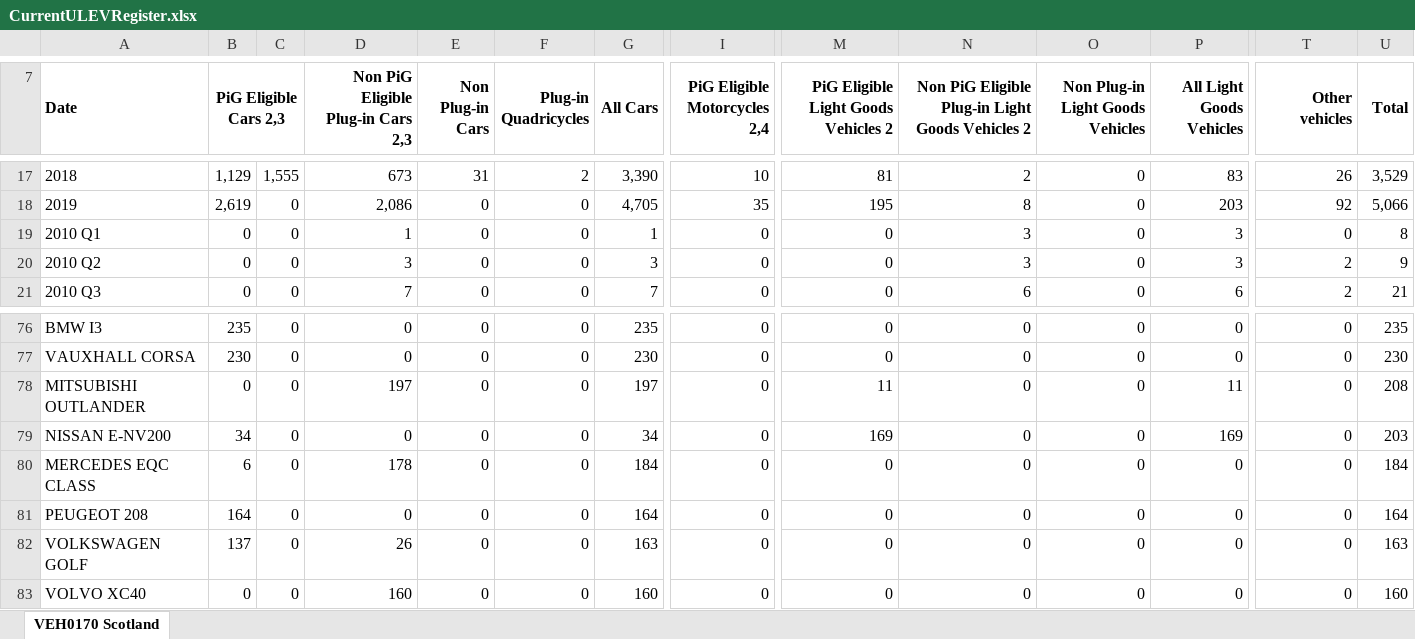
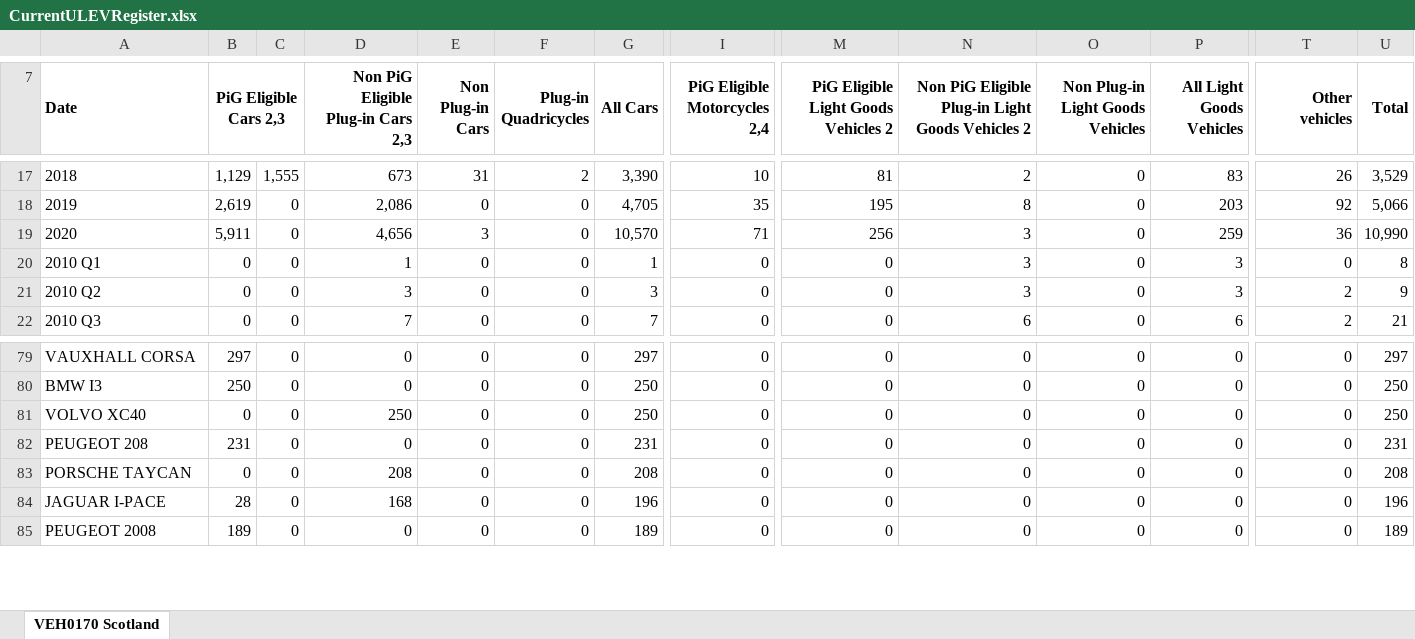
Before and after one commit to sallysemple/ScottishEnergyStatsProcessing, an Excel workbook: Data Sources/Vehicles/CurrentULEVRegister.xlsx, sheet VEH0170 Scotland, drawn as a sheet; only a part is shown, gaps mark what is left out; values as stored, in another font and other column widths than the file's, no borders; removed rows and columns are numbered as before the commit, all else as after; rows hold the shown columns only; the diff covers the shown part only; the diff names each change by its address in the sheet, - before the commit and + after, or states it on an @@ line.

```diff
--- a/Data Sources/Vehicles/CurrentULEVRegister.xlsx (sheet VEH0170 Scotland)
+++ b/Data Sources/Vehicles/CurrentULEVRegister.xlsx (sheet VEH0170 Scotland)
+row 19: 2020 | 5,911 | 0 | 4,656 | 3 | 0 | 10,570 | 71 | 256 | 3 | 0 | 259 | 36 | 10,990
@@ column A (Date) renumbered from row 66 down @@
-B79 (PiG Eligible Cars 2,3): 235
+B79 (PiG Eligible Cars 2,3): 297
-G79 (All Cars): 235
+G79 (All Cars): 297
-U79 (Total): 235
+U79 (Total): 297
-B80 (PiG Eligible Cars 2,3): 230
+B80 (PiG Eligible Cars 2,3): 250
-G80 (All Cars): 230
+G80 (All Cars): 250
-U80 (Total): 230
+U80 (Total): 250
-D81: 197
+D81: 250
-G81 (All Cars): 197
+G81 (All Cars): 250
-M81: 11
+M81: 0
-P81 (All Light Goods Vehicles): 11
+P81 (All Light Goods Vehicles): 0
-U81 (Total): 208
+U81 (Total): 250
-row 79: NISSAN E-NV200 | 34 | 0 | 0 | 0 | 0 | 34 | 0 | 169 | 0 | 0 | 169 | 0 | 203
-B82 (PiG Eligible Cars 2,3): 6
+B82 (PiG Eligible Cars 2,3): 231
-D82: 178
+D82: 0
-G82 (All Cars): 184
+G82 (All Cars): 231
-U82 (Total): 184
+U82 (Total): 231
-B83 (PiG Eligible Cars 2,3): 164
+B83 (PiG Eligible Cars 2,3): 0
-D83: 0
+D83: 208
-G83 (All Cars): 164
+G83 (All Cars): 208
-U83 (Total): 164
+U83 (Total): 208
-B84 (PiG Eligible Cars 2,3): 137
+B84 (PiG Eligible Cars 2,3): 28
-D84: 26
+D84: 168
-G84 (All Cars): 163
+G84 (All Cars): 196
-U84 (Total): 163
+U84 (Total): 196
-B85 (PiG Eligible Cars 2,3): 0
+B85 (PiG Eligible Cars 2,3): 189
-D85: 160
+D85: 0
-G85 (All Cars): 160
+G85 (All Cars): 189
-U85 (Total): 160
+U85 (Total): 189
```
Also changed, not shown: 3 added rows, 1 removed row and 40 edited cells elsewhere in this sheet.
